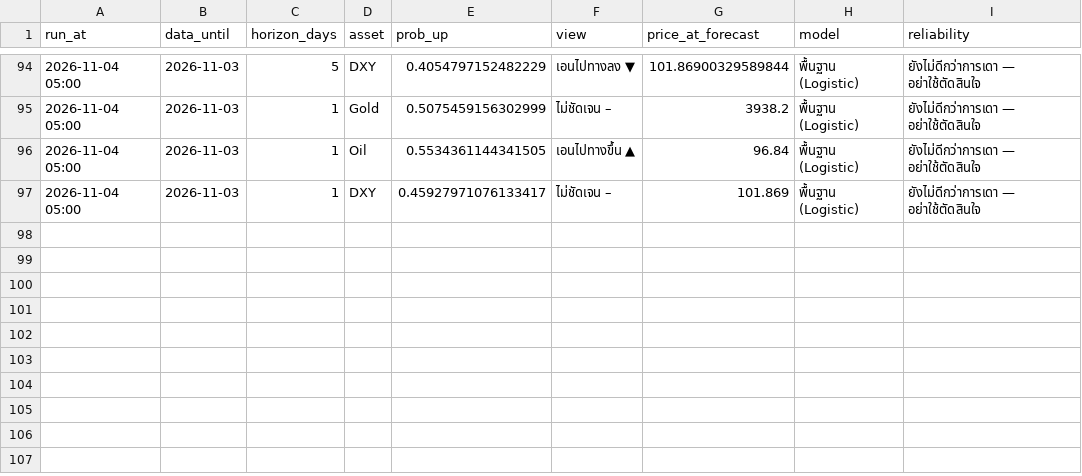
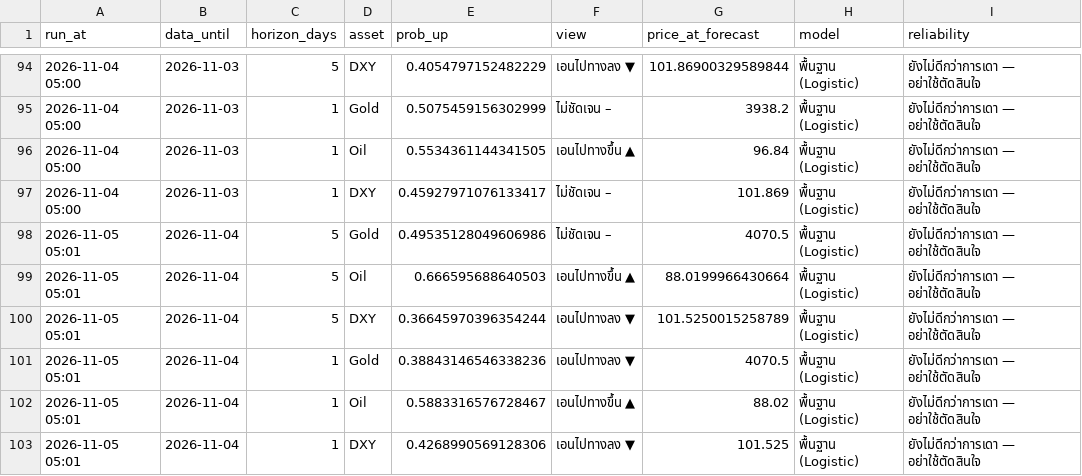
Before and after one commit to amonaipitf-ai/trading-ml, a CSV file: data/forecast_log.csv, drawn as a sheet; only a part is shown, gaps mark what is left out; the diff names each change by its address in the sheet, - before the commit and + after, or states it on an @@ line.

Commit message:
forecast 2026-11-04

```diff
--- a/data/forecast_log.csv
+++ b/data/forecast_log.csv
+row 98: 2026-11-05 05:01 | 2026-11-04 | 5 | Gold | 0.49535128049606986 | ไม่ชัดเจน – | 4070.5 | พื้นฐาน (Logistic) | ยังไม่ดีกว่าการเดา — อย่าใช้ตัดสินใจ
+row 99: 2026-11-05 05:01 | 2026-11-04 | 5 | Oil | 0.666595688640503 | เอนไปทางขึ้น ▲ | 88.0199966430664 | พื้นฐาน (Logistic) | ยังไม่ดีกว่าการเดา — อย่าใช้ตัดสินใจ
+row 100: 2026-11-05 05:01 | 2026-11-04 | 5 | DXY | 0.36645970396354244 | เอนไปทางลง ▼ | 101.5250015258789 | พื้นฐาน (Logistic) | ยังไม่ดีกว่าการเดา — อย่าใช้ตัดสินใจ
+row 101: 2026-11-05 05:01 | 2026-11-04 | 1 | Gold | 0.38843146546338236 | เอนไปทางลง ▼ | 4070.5 | พื้นฐาน (Logistic) | ยังไม่ดีกว่าการเดา — อย่าใช้ตัดสินใจ
+row 102: 2026-11-05 05:01 | 2026-11-04 | 1 | Oil | 0.5883316576728467 | เอนไปทางขึ้น ▲ | 88.02 | พื้นฐาน (Logistic) | ยังไม่ดีกว่าการเดา — อย่าใช้ตัดสินใจ
+row 103: 2026-11-05 05:01 | 2026-11-04 | 1 | DXY | 0.4268990569128306 | เอนไปทางลง ▼ | 101.525 | พื้นฐาน (Logistic) | ยังไม่ดีกว่าการเดา — อย่าใช้ตัดสินใจ
```
Also changed, not shown: data/prices.csv, output/forecast_latest_h1.csv, 15 other files.
